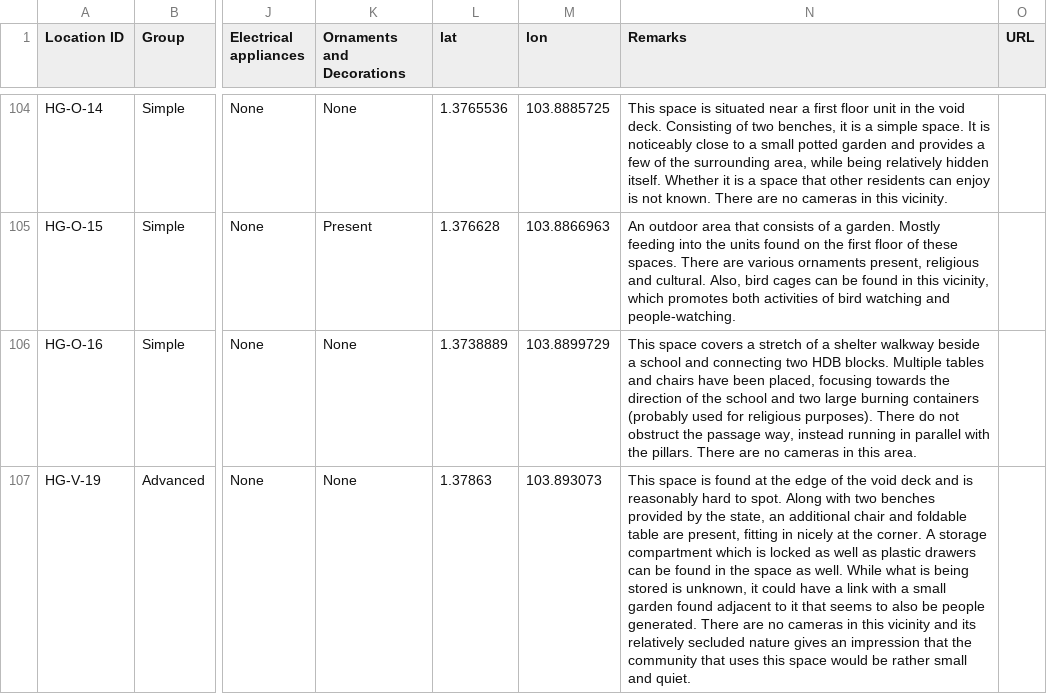
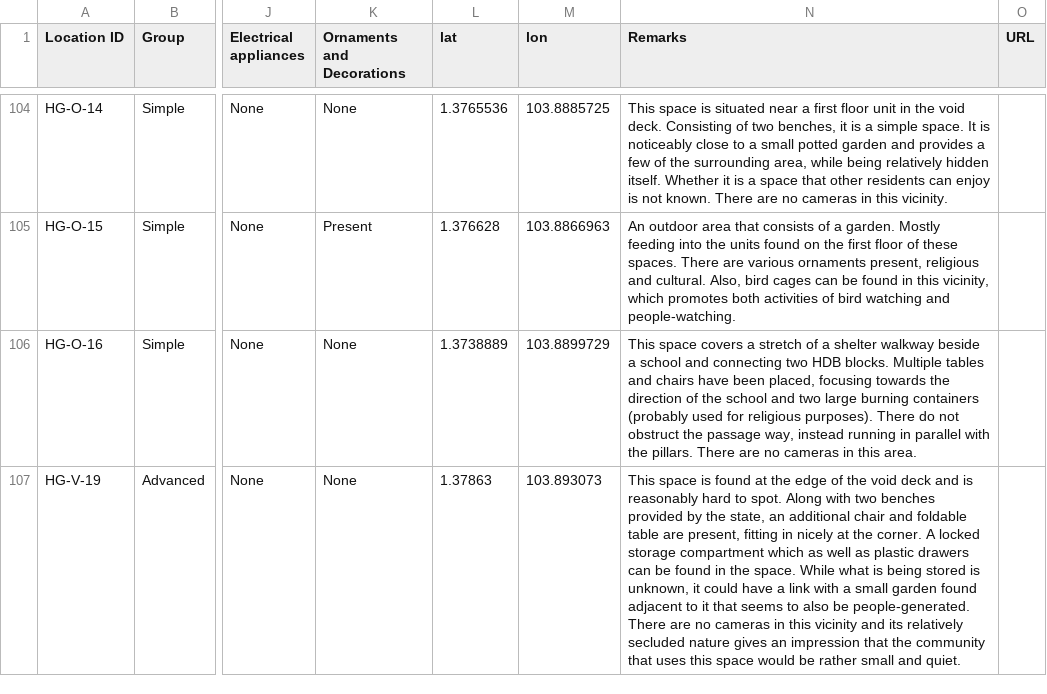
Before and after one commit to garethgc/irp, a CSV file: irpdata/PeopleGeneratedspacesv2.csv, drawn as a sheet; only a part is shown, gaps mark what is left out; the diff covers the shown part only; the diff names each change by its address in the sheet, - before the commit and + after, or states it on an @@ line.

```diff
--- a/irpdata/PeopleGeneratedspacesv2.csv
+++ b/irpdata/PeopleGeneratedspacesv2.csv
-N107 (Remarks): …corner. A storage compartment which is locked as well as plastic drawers can be found in the space as well. While what is being stored is unknown, it could have a link with a small garden found adjacent to it that seems to also be people generated. There are…
+N107 (Remarks): …corner. A locked storage compartment which as well as plastic drawers can be found in the space. While what is being stored is unknown, it could have a link with a small garden found adjacent to it that seems to also be people-generated. There are…
```
Also changed, not shown: 1 added row, 1 removed row and 1 edited cell elsewhere in this file, irpdata/Bedok16062020.csv, 16 other files.
